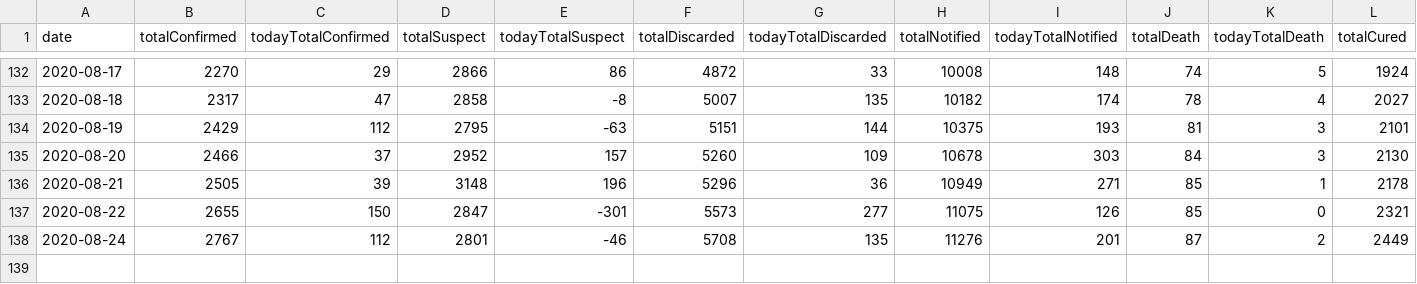
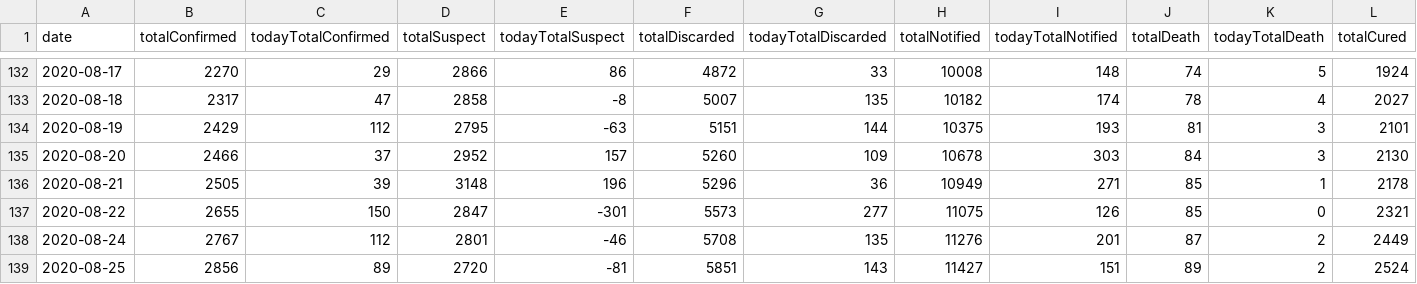
Before and after one commit to rafaeldefazio/csv-covid, a CSV file: dados.csv, drawn as a sheet; only a part is shown, gaps mark what is left out; rows hold the shown columns only; the diff names each change by its address in the sheet, - before the commit and + after, or states it on an @@ line.

Commit message:
Daily Update

```diff
--- a/dados.csv
+++ b/dados.csv
+row 139: 2020-08-25 | 2856 | 89 | 2720 | -81 | 5851 | 143 | 11427 | 151 | 89 | 2 | 2524
```
